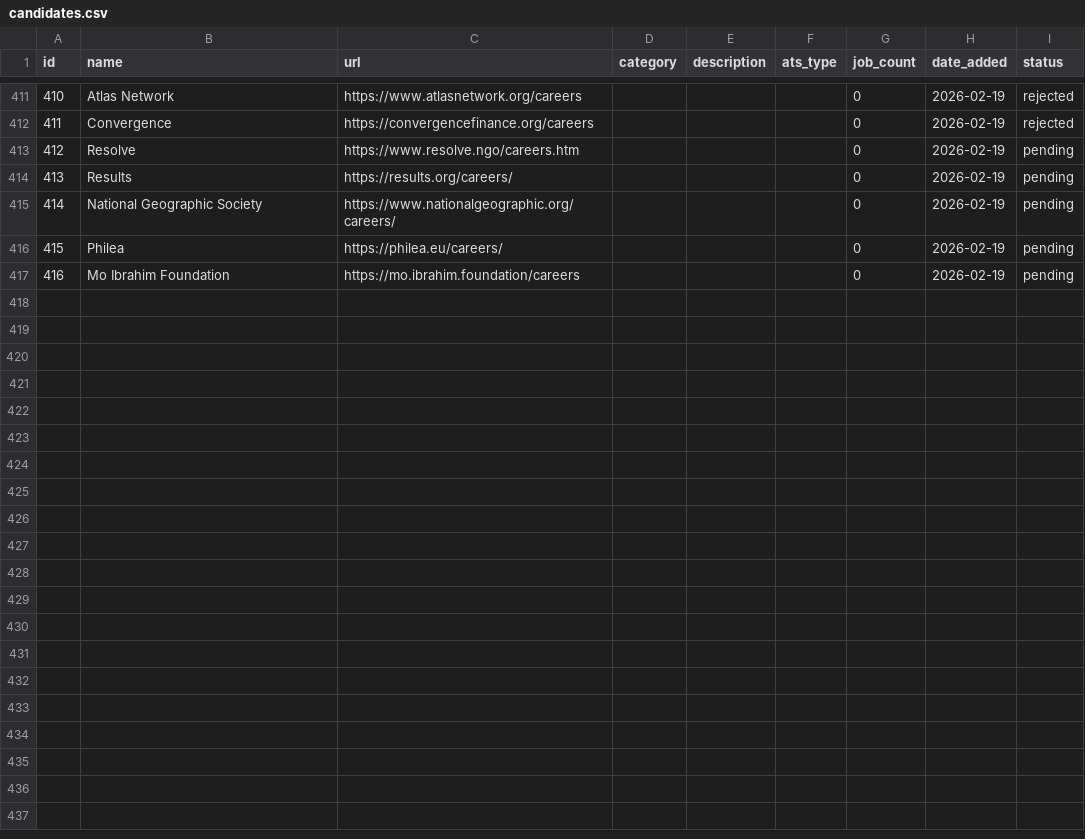
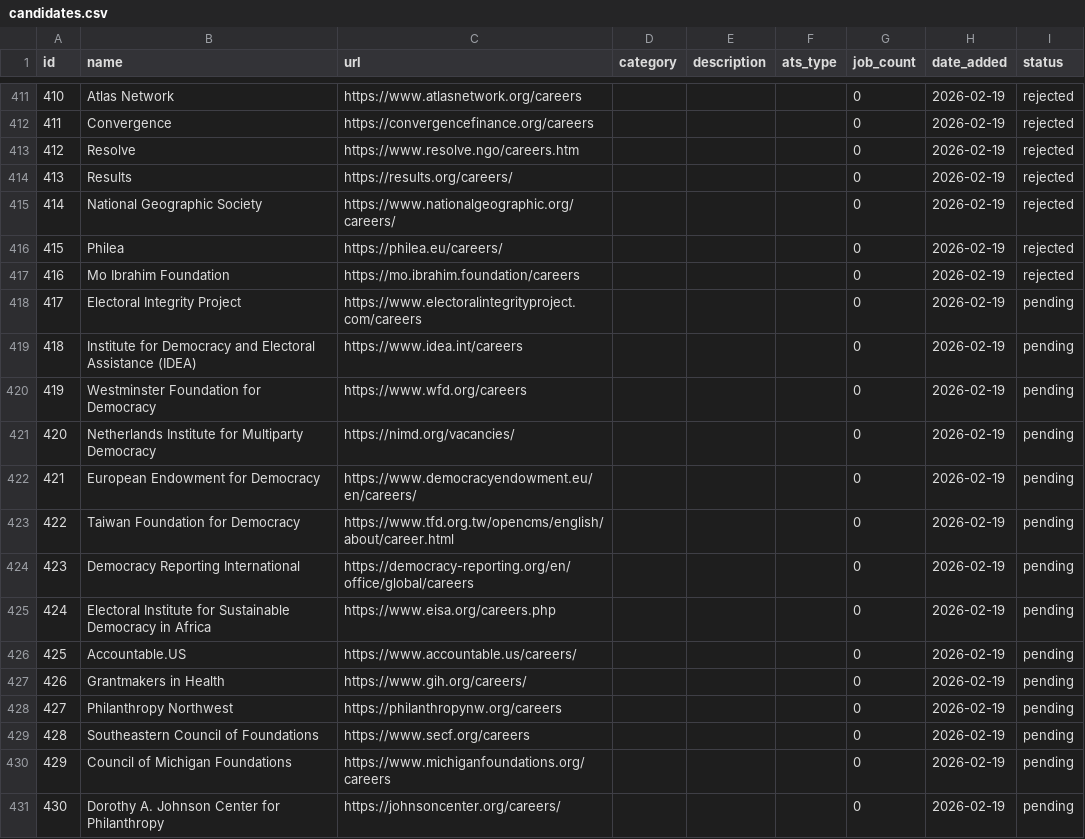
Before and after one commit to ZoellerK/Job-search, a CSV file: candidates.csv, drawn as a sheet; only a part is shown, gaps mark what is left out; the diff covers the shown part only.

```diff
--- a/candidates.csv
+++ b/candidates.csv
@@ -412,6 +412,20 @@ id,name,url,category,description,ats_type,job_count,date_added,status
 411,Convergence,https://convergencefinance.org/careers,,,,0,2026-02-19,rejected
-412,Resolve,https://www.resolve.ngo/careers.htm,,,,0,2026-02-19,pending
-413,Results,https://results.org/careers/,,,,0,2026-02-19,pending
-414,National Geographic Society,https://www.nationalgeographic.org/careers/,,,,0,2026-02-19,pending
-415,Philea,https://philea.eu/careers/,,,,0,2026-02-19,pending
-416,Mo Ibrahim Foundation,https://mo.ibrahim.foundation/careers,,,,0,2026-02-19,pending
+412,Resolve,https://www.resolve.ngo/careers.htm,,,,0,2026-02-19,rejected
+413,Results,https://results.org/careers/,,,,0,2026-02-19,rejected
+414,National Geographic Society,https://www.nationalgeographic.org/careers/,,,,0,2026-02-19,rejected
+415,Philea,https://philea.eu/careers/,,,,0,2026-02-19,rejected
+416,Mo Ibrahim Foundation,https://mo.ibrahim.foundation/careers,,,,0,2026-02-19,rejected
+417,Electoral Integrity Project,https://www.electoralintegrityproject.com/careers,,,,0,2026-02-19,pending
+418,Institute for Democracy and Electoral Assistance (IDEA),https://www.idea.int/careers,,,,0,2026-02-19,pending
+419,Westminster Foundation for Democracy,https://www.wfd.org/careers,,,,0,2026-02-19,pending
+420,Netherlands Institute for Multiparty Democracy,https://nimd.org/vacancies/,,,,0,2026-02-19,pending
+421,European Endowment for Democracy,https://www.democracyendowment.eu/en/careers/,,,,0,2026-02-19,pending
+422,Taiwan Foundation for Democracy,https://www.tfd.org.tw/opencms/english/about/career.html,,,,0,2026-02-19,pending
+423,Democracy Reporting International,https://democracy-reporting.org/en/office/global/careers,,,,0,2026-02-19,pending
+424,Electoral Institute for Sustainable Democracy in Africa,https://www.eisa.org/careers.php,,,,0,2026-02-19,pending
+425,Accountable.US,https://www.accountable.us/careers/,,,,0,2026-02-19,pending
+426,Grantmakers in Health,https://www.gih.org/careers/,,,,0,2026-02-19,pending
+427,Philanthropy Northwest,https://philanthropynw.org/careers,,,,0,2026-02-19,pending
+428,Southeastern Council of Foundations,https://www.secf.org/careers,,,,0,2026-02-19,pending
+429,Council of Michigan Foundations,https://www.michiganfoundations.org/careers,,,,0,2026-02-19,pending
+430,Dorothy A. Johnson Center for Philanthropy,https://johnsoncenter.org/careers/,,,,0,2026-02-19,pending
```
Also changed, not shown: 11 added rows elsewhere in this file, 3 other files.
